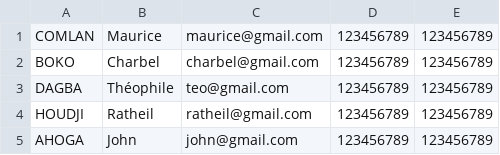
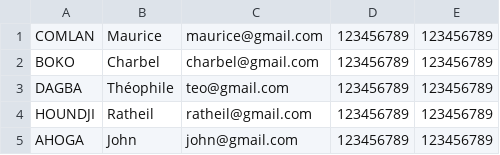
Before and after one commit to Euvince/Eneam-Library-API, a CSV file: PersonnalFolder/data/teachers.csv, drawn as a sheet.

```diff
--- a/PersonnalFolder/data/teachers.csv
+++ b/PersonnalFolder/data/teachers.csv
@@ -3,3 +3,3 @@ BOKO;Charbel;charbel@gmail.com;123456789;123456789
 DAGBA;Théophile;teo@gmail.com;123456789;123456789
-HOUDJI;Ratheil;ratheil@gmail.com;123456789;123456789
+HOUNDJI;Ratheil;ratheil@gmail.com;123456789;123456789
 AHOGA;John;john@gmail.com;123456789;123456789
```
Also changed, not shown: 6 other files.
